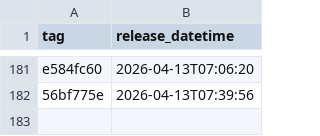
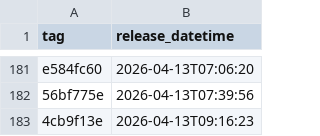
Before and after one commit to NHSDigital/electronic-prescription-service-api, a CSV file: _data/internal-dev-sandbox_deployments.csv, drawn as a sheet; only a part is shown, gaps mark what is left out; the diff names each change by its address in the sheet, - before the commit and + after, or states it on an @@ line.

```diff
--- a/_data/internal-dev-sandbox_deployments.csv
+++ b/_data/internal-dev-sandbox_deployments.csv
+row 183: 4cb9f13e | 2026-04-13T09:16:23
```
Also changed, not shown: 1 other file.
